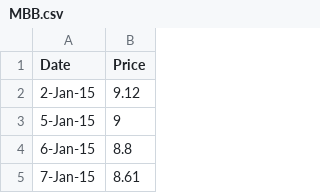
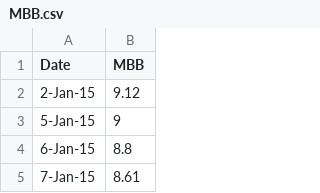
Before and after one commit to speeze86/MBB, a CSV file: MBB.csv, drawn as a sheet; only a part is shown.

Commit message:
Update MBB.csv

```diff
--- a/MBB.csv
+++ b/MBB.csv
@@ -1,2 +1,2 @@
-Date,Price
+Date,MBB
 2-Jan-15,9.12
```
